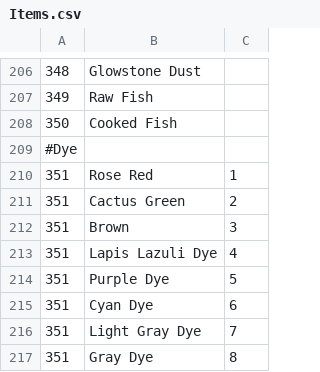
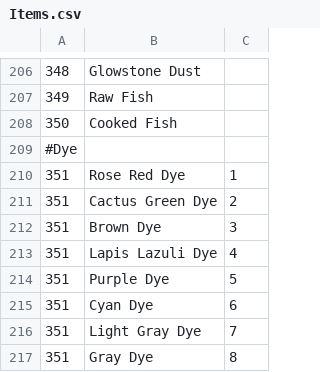
Before and after one commit to jake8/InsideJob, a CSV file: Items.csv, drawn as a sheet; only a part is shown, gaps mark what is left out.

```diff
--- a/Items.csv
+++ b/Items.csv
@@ -209,5 +209,5 @@
 #Dye
-351,Rose Red,1
-351,Cactus Green,2
-351,Brown,3
+351,Rose Red Dye,1
+351,Cactus Green Dye,2
+351,Brown Dye,3
 351,Lapis Lazuli Dye,4
```
Also changed, not shown: 6 other files.
